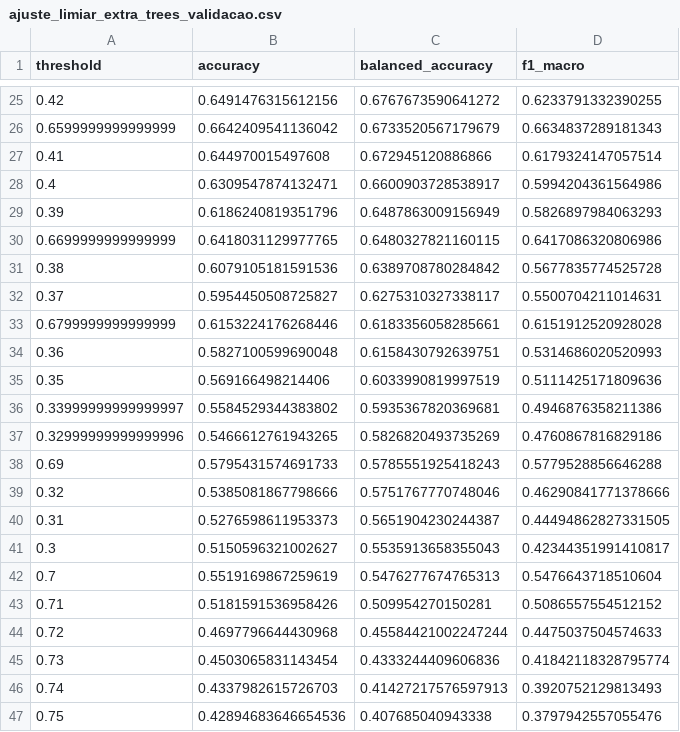
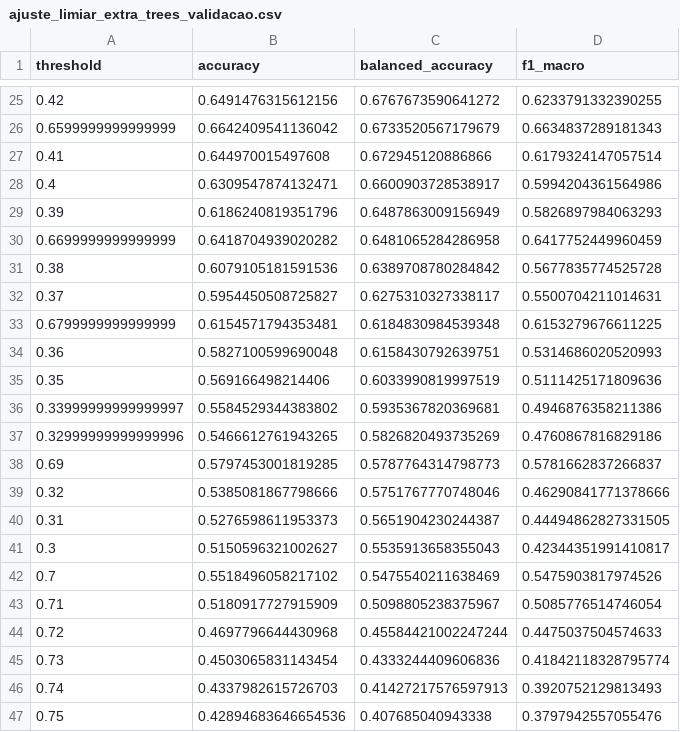
Before and after one commit to ChagasEng/dados_enose, a CSV file: extra trees/resultados/comparacoes/ajuste_limiar_extra_trees_validacao.csv, drawn as a sheet; only a part is shown, gaps mark what is left out; the diff covers the shown part only.

```diff
--- a/extra trees/resultados/comparacoes/ajuste_limiar_extra_trees_validacao.csv
+++ b/extra trees/resultados/comparacoes/ajuste_limiar_extra_trees_validacao.csv
@@ -29,6 +29,6 @@ threshold,accuracy,balanced_accuracy,f1_macro
 0.39,0.6186240819351796,0.6487863009156949,0.5826897984063293
-0.6699999999999999,0.6418031129977765,0.6480327821160115,0.6417086320806986
+0.6699999999999999,0.6418704939020282,0.6481065284286958,0.6417752449960459
 0.38,0.6079105181591536,0.6389708780284842,0.5677835774525728
 0.37,0.5954450508725827,0.6275310327338117,0.5500704211014631
-0.6799999999999999,0.6153224176268446,0.6183356058285661,0.6151912520928028
+0.6799999999999999,0.6154571794353481,0.6184830984539348,0.6153279676611225
 0.36,0.5827100599690048,0.6158430792639751,0.5314686020520993
@@ -37,3 +37,3 @@ threshold,accuracy,balanced_accuracy,f1_macro
 0.32999999999999996,0.5466612761943265,0.5826820493735269,0.4760867816829186
-0.69,0.5795431574691733,0.5785551925418243,0.5779528856646288
+0.69,0.5797453001819285,0.5787764314798773,0.5781662837266837
 0.32,0.5385081867798666,0.5751767770748046,0.46290841771378666
@@ -41,4 +41,4 @@ threshold,accuracy,balanced_accuracy,f1_macro
 0.3,0.5150596321002627,0.5535913658355043,0.42344351991410817
-0.7,0.5519169867259619,0.5476277674765313,0.5476643718510604
-0.71,0.5181591536958426,0.509954270150281,0.5086557554512152
+0.7,0.5518496058217102,0.5475540211638469,0.5475903817974526
+0.71,0.5180917727915909,0.5098805238375967,0.5085776514746054
 0.72,0.4697796644430968,0.45584421002247244,0.4475037504574633
```
Also changed, not shown: 1 added row, 1 removed row and 15 edited cells elsewhere in this file, 25 other files.
